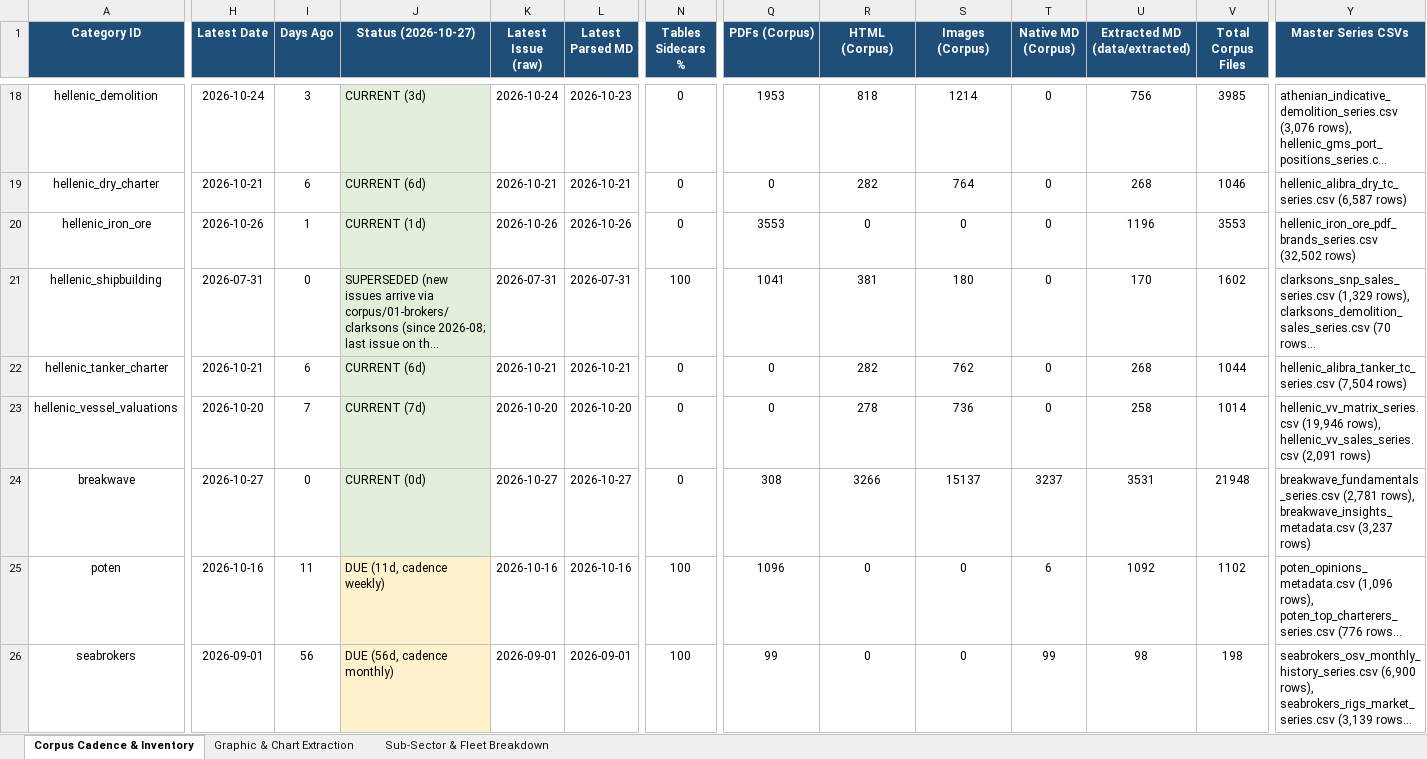
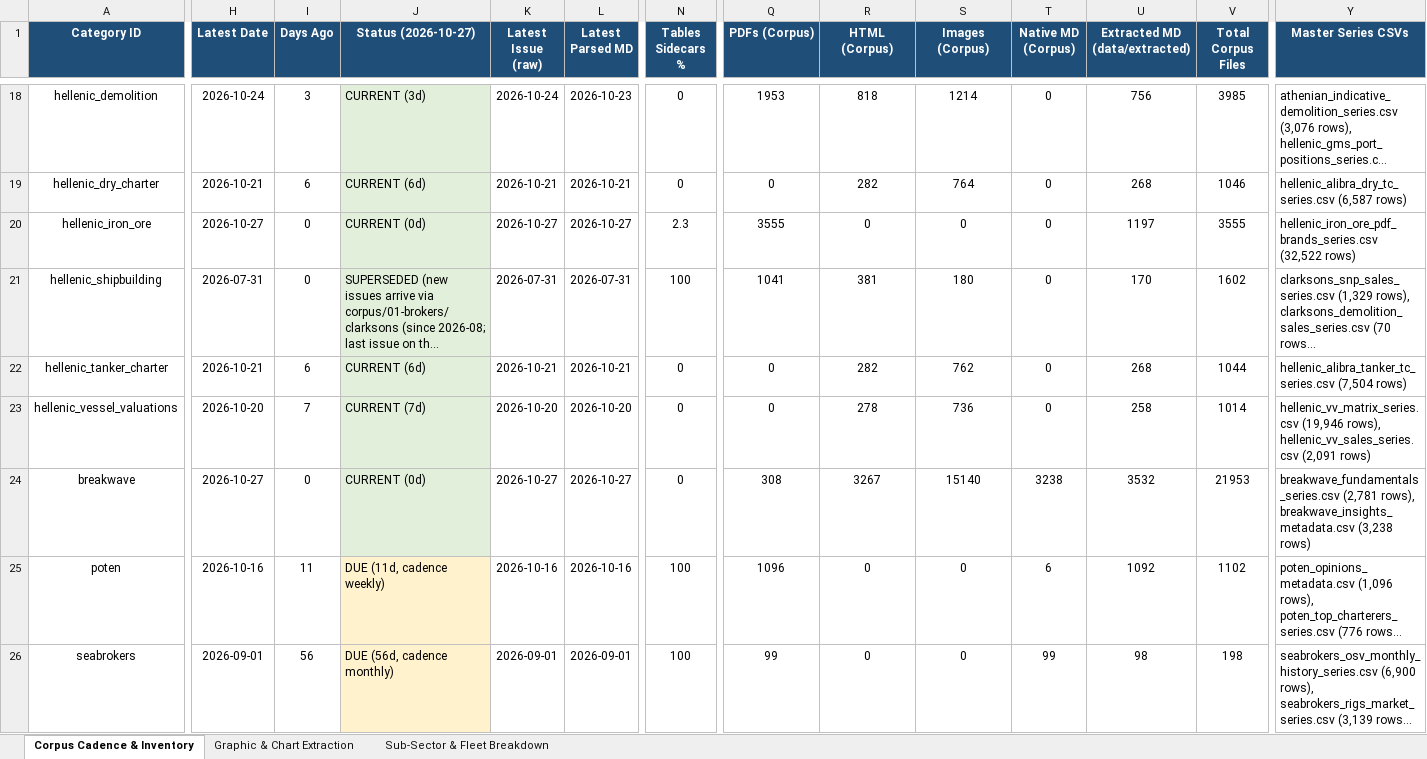
Before and after one commit to yieldchaser/Shipping, an Excel workbook: corpus/CORPUS_PUBLICATION_CADENCE_AND_AUDIT.xlsx, sheet Corpus Cadence & Inventory, drawn as a sheet; only a part is shown, gaps mark what is left out; long unchanged cells end in …; values as stored, in another font and other column widths than the file's, no borders; the diff names each change by its address in the sheet, - before the commit and + after, or states it on an @@ line.

Commit message:
reports: ingest latest market reports and update cadence audit 2026-10-27

```diff
--- a/corpus/CORPUS_PUBLICATION_CADENCE_AND_AUDIT.xlsx (sheet Corpus Cadence & Inventory)
+++ b/corpus/CORPUS_PUBLICATION_CADENCE_AND_AUDIT.xlsx (sheet Corpus Cadence & Inventory)
-H20 (Latest Date): 2026-10-26
+H20 (Latest Date): 2026-10-27
-I20 (Days Ago): 1
+I20 (Days Ago): 0
-J20 (Status (2026-10-27)): CURRENT (1d)
+J20 (Status (2026-10-27)): CURRENT (0d)
-K20 (Latest Issue (raw)): 2026-10-26
+K20 (Latest Issue (raw)): 2026-10-27
-L20 (Latest Parsed MD): 2026-10-26
+L20 (Latest Parsed MD): 2026-10-27
-N20 (Tables Sidecars %): 0
+N20 (Tables Sidecars %): 2.3
-Q20 (PDFs (Corpus)): 3553
+Q20 (PDFs (Corpus)): 3555
-U20 (Extracted MD (data/extracted)): 1196
+U20 (Extracted MD (data/extracted)): 1197
-V20 (Total Corpus Files): 3553
+V20 (Total Corpus Files): 3555
-Y20 (Master Series CSVs): hellenic_iron_ore_pdf_brands_series.csv (32,502 rows)
+Y20 (Master Series CSVs): hellenic_iron_ore_pdf_brands_series.csv (32,522 rows)
-R24 (HTML (Corpus)): 3266
+R24 (HTML (Corpus)): 3267
-S24 (Images (Corpus)): 15137
+S24 (Images (Corpus)): 15140
-T24 (Native MD (Corpus)): 3237
+T24 (Native MD (Corpus)): 3238
-U24 (Extracted MD (data/extracted)): 3531
+U24 (Extracted MD (data/extracted)): 3532
-V24 (Total Corpus Files): 21948
+V24 (Total Corpus Files): 21953
-Y24 (Master Series CSVs): …rows), breakwave_insights_metadata.csv (3,237 rows)
+Y24 (Master Series CSVs): …rows), breakwave_insights_metadata.csv (3,238 rows)
```
Also changed, not shown: sheet Sub-Sector & Fleet Breakdown, data/extracted/series/corpus_publication_cadence_and_audit.xlsx, 39 other files.
